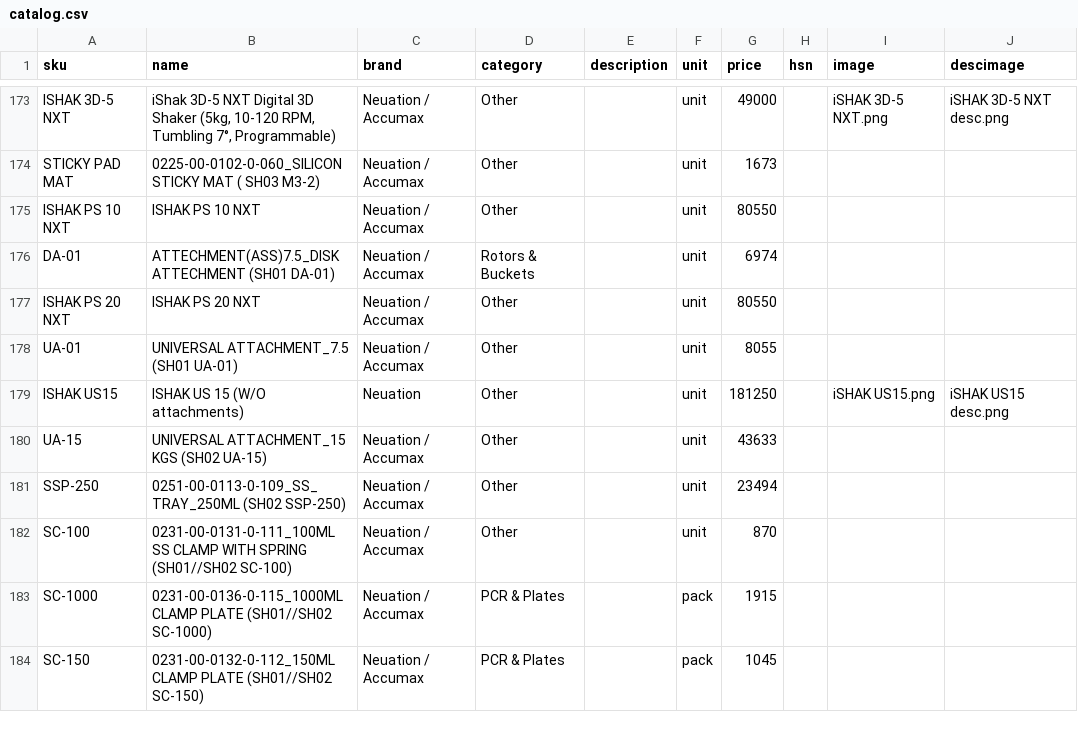
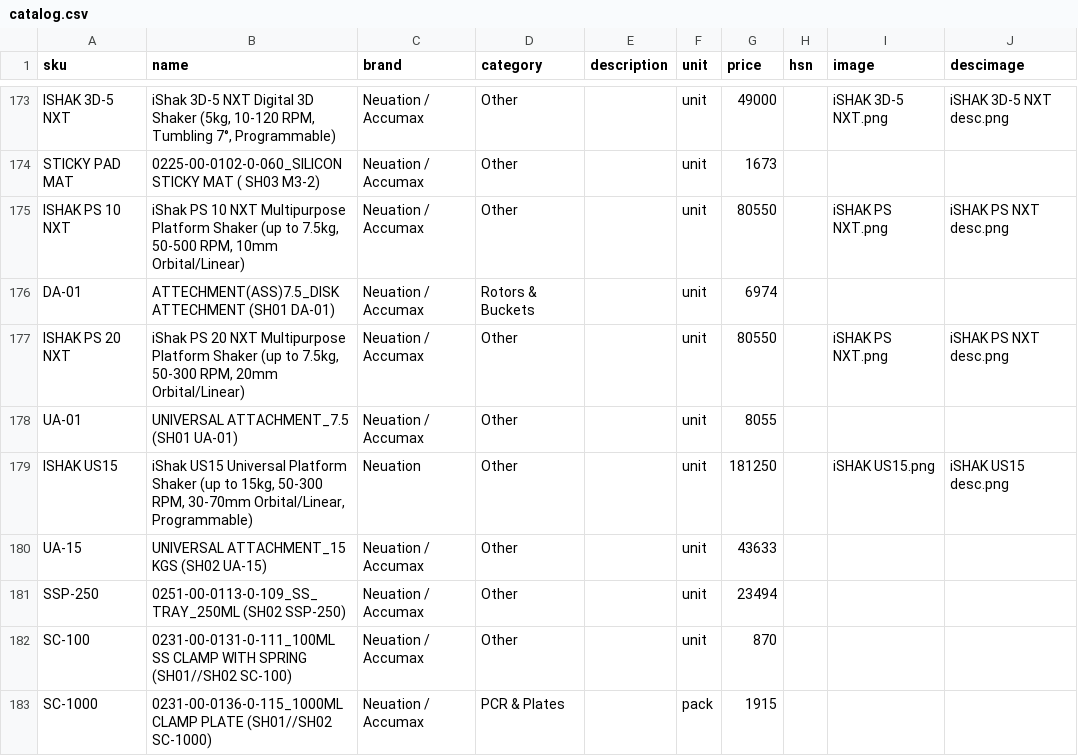
Before and after one commit to Hkshah12/Shubh-Quotation-App, a CSV file: data/catalog.csv, drawn as a sheet; only a part is shown, gaps mark what is left out; the shorter side is filled out with more unchanged rows.

```diff
--- a/data/catalog.csv
+++ b/data/catalog.csv
@@ -174,7 +174,7 @@ ISHAK 3D-5 NXT,"iShak 3D-5 NXT Digital 3D Shaker (5kg, 10-120 RPM, Tumbling 7°,
 STICKY PAD MAT,0225-00-0102-0-060_SILICON STICKY MAT ( SH03 M3-2),Neuation / Accumax,Other,,unit,1673,,,
-ISHAK PS 10 NXT,ISHAK PS 10 NXT,Neuation / Accumax,Other,,unit,80550,,,
+ISHAK PS 10 NXT,"iShak PS 10 NXT Multipurpose Platform Shaker (up to 7.5kg, 50-500 RPM, 10mm Orbital/Linear)",Neuation / Accumax,Other,,unit,80550,,iSHAK PS NXT.png,iSHAK PS NXT desc.png
 DA-01,ATTECHMENT(ASS)7.5_DISK ATTECHMENT (SH01 DA-01),Neuation / Accumax,Rotors & Buckets,,unit,6974,,,
-ISHAK PS 20 NXT,ISHAK PS 20 NXT,Neuation / Accumax,Other,,unit,80550,,,
+ISHAK PS 20 NXT,"iShak PS 20 NXT Multipurpose Platform Shaker (up to 7.5kg, 50-300 RPM, 20mm Orbital/Linear)",Neuation / Accumax,Other,,unit,80550,,iSHAK PS NXT.png,iSHAK PS NXT desc.png
 UA-01,UNIVERSAL ATTACHMENT_7.5 (SH01 UA-01),Neuation / Accumax,Other,,unit,8055,,,
-ISHAK US15,ISHAK US 15 (W/O attachments),Neuation,Other,,unit,181250,,iSHAK US15.png,iSHAK US15 desc.png
+ISHAK US15,"iShak US15 Universal Platform Shaker (up to 15kg, 50-300 RPM, 30-70mm Orbital/Linear, Programmable)",Neuation,Other,,unit,181250,,iSHAK US15.png,iSHAK US15 desc.png
 UA-15,UNIVERSAL ATTACHMENT_15 KGS (SH02 UA-15),Neuation / Accumax,Other,,unit,43633,,,
```
Also changed, not shown: 4 other files.
